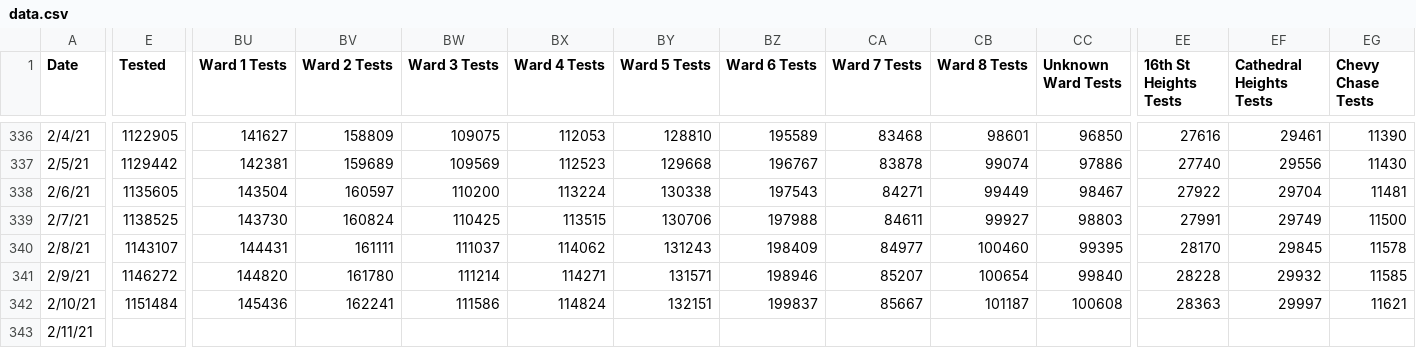
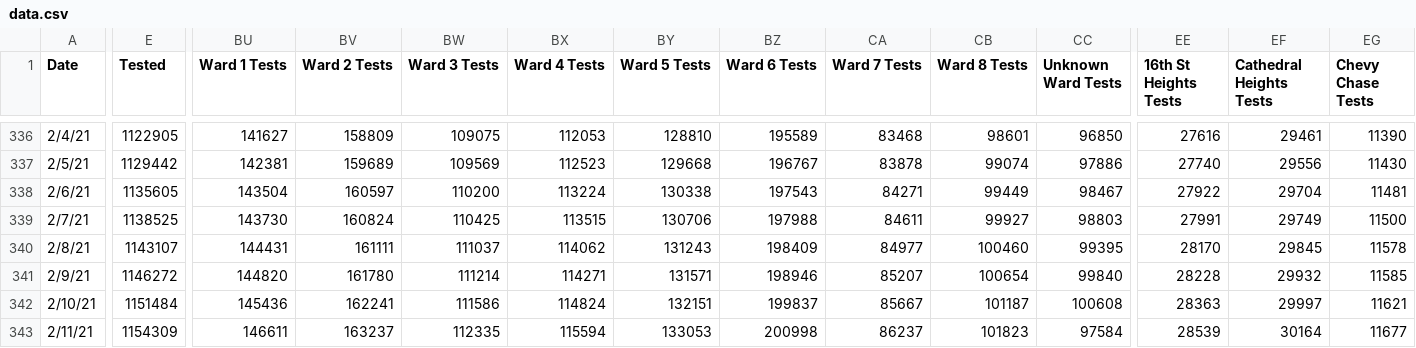
Before and after one commit to rstahlin/rstahlin.github.io, a CSV file: data.csv, drawn as a sheet; only a part is shown, gaps mark what is left out; the diff covers the shown part only; the diff names each change by its address in the sheet, - before the commit and + after, or states it on an @@ line.

Commit message:
new data 20210211 pt 2

```diff
--- a/data.csv
+++ b/data.csv
-E343 (Tested): (empty)
+E343 (Tested): 1154309
-BU343 (Ward 1 Tests): (empty)
+BU343 (Ward 1 Tests): 146611
-BV343 (Ward 2 Tests): (empty)
+BV343 (Ward 2 Tests): 163237
-BW343 (Ward 3 Tests): (empty)
+BW343 (Ward 3 Tests): 112335
-BX343 (Ward 4 Tests): (empty)
+BX343 (Ward 4 Tests): 115594
-BY343 (Ward 5 Tests): (empty)
+BY343 (Ward 5 Tests): 133053
-BZ343 (Ward 6 Tests): (empty)
+BZ343 (Ward 6 Tests): 200998
-CA343 (Ward 7 Tests): (empty)
+CA343 (Ward 7 Tests): 86237
-CB343 (Ward 8 Tests): (empty)
+CB343 (Ward 8 Tests): 101823
-CC343 (Unknown Ward Tests): (empty)
+CC343 (Unknown Ward Tests): 97584
-EE343 (16th St Heights Tests): (empty)
+EE343 (16th St Heights Tests): 28539
-EF343 (Cathedral Heights Tests): (empty)
+EF343 (Cathedral Heights Tests): 30164
-EG343 (Chevy Chase Tests): (empty)
+EG343 (Chevy Chase Tests): 11677
```
Also changed, not shown: 48 edited cells elsewhere in this file, school_cases.csv, 44 other files.
